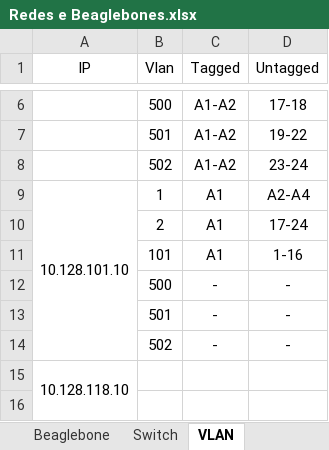
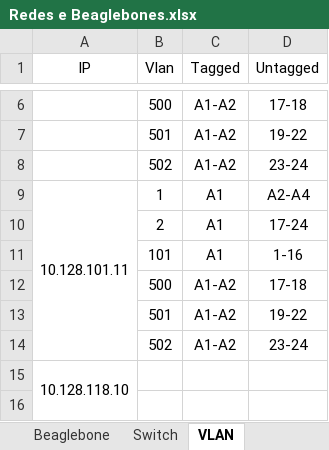
Before and after one commit to lnls-sirius/streamdevice-ioc, an Excel workbook: Redes e Beaglebones.xlsx, sheet VLAN, drawn as a sheet; only a part is shown, gaps mark what is left out; values as stored, in another font and other column widths than the file's, no borders; removed rows and columns are numbered as before the commit, all else as after; the diff names each change by its address in the sheet, - before the commit and + after, or states it on an @@ line.

```diff
--- a/Redes e Beaglebones.xlsx (sheet VLAN)
+++ b/Redes e Beaglebones.xlsx (sheet VLAN)
-A9 (IP): 10.128.101.10
+A9 (IP): 10.128.101.11
-row 12:  | 500 | - | -
-row 13:  | 501 | - | -
-row 14:  | 502 | - | -
+row 12:  | 500 | A1-A2 | 17-18
+row 13:  | 501 | A1-A2 | 19-22
+row 14:  | 502 | A1-A2 | 23-24
```
Also changed, not shown: sheet Beaglebone, sheet PVs MBTemp, sheet Switch, sheet PVs MKS937b, sheet PVs Agilent 4UHV, other sheet tabs.
